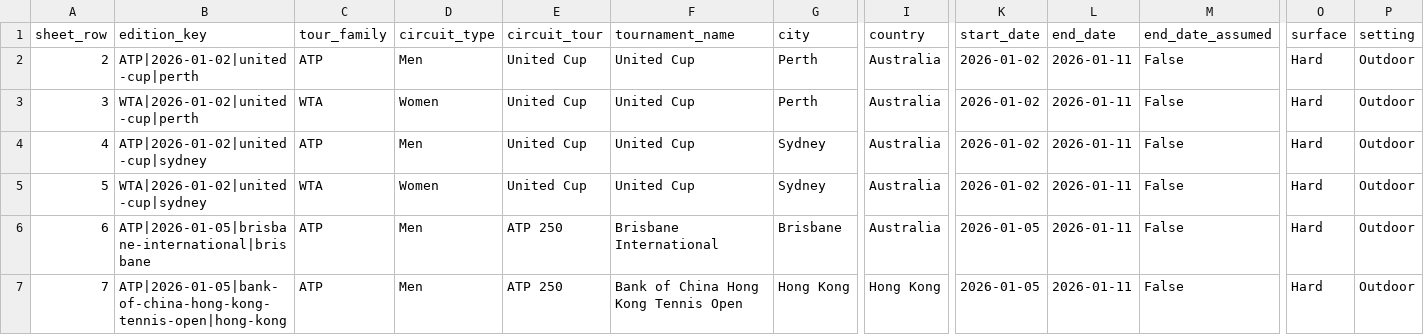
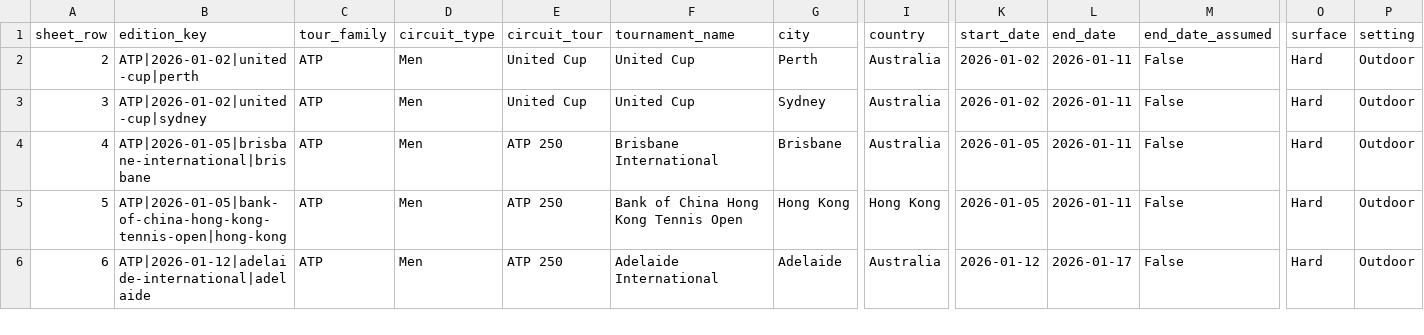
Before and after one commit to emarti13/Tennis_Quant_Lab_V5, a CSV file: context_registry/master_schedule/reconciliation/2026/master_schedule.csv, drawn as a sheet; only a part is shown, gaps mark what is left out; the shorter side is filled out with more unchanged rows; removed rows and columns are numbered as before the commit, all else as after; rows hold the shown columns only; the diff names each change by its address in the sheet, - before the commit and + after, or states it on an @@ line.

```diff
--- a/context_registry/master_schedule/reconciliation/2026/master_schedule.csv
+++ b/context_registry/master_schedule/reconciliation/2026/master_schedule.csv
-row 3: 3 | WTA|2026-01-02|united-cup|perth | WTA | Women | United Cup | United Cup | Perth | Australia | 2026-01-02 | 2026-01-11 | False | Hard | Outdoor
@@ column A (sheet_row) renumbered from row 3 down @@
-row 5: 5 | WTA|2026-01-02|united-cup|sydney | WTA | Women | United Cup | United Cup | Sydney | Australia | 2026-01-02 | 2026-01-11 | False | Hard | Outdoor
```
Also changed, not shown: context_registry/master_schedule/master_schedule_2026.csv, context_registry/master_schedule/reconciliation/2026/oddspapi_matches.csv, 4 other files.
